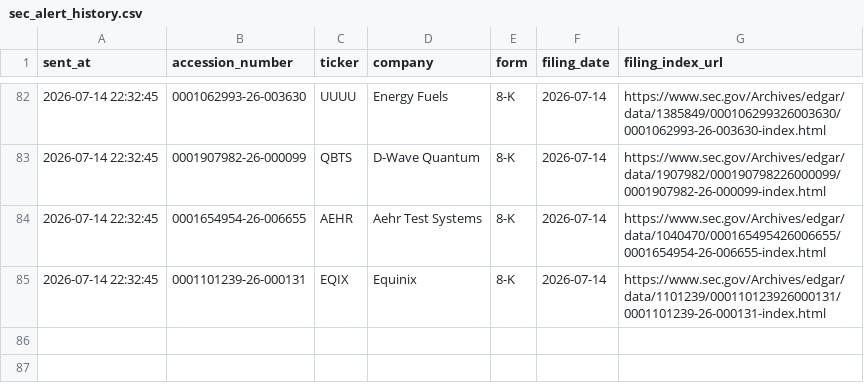
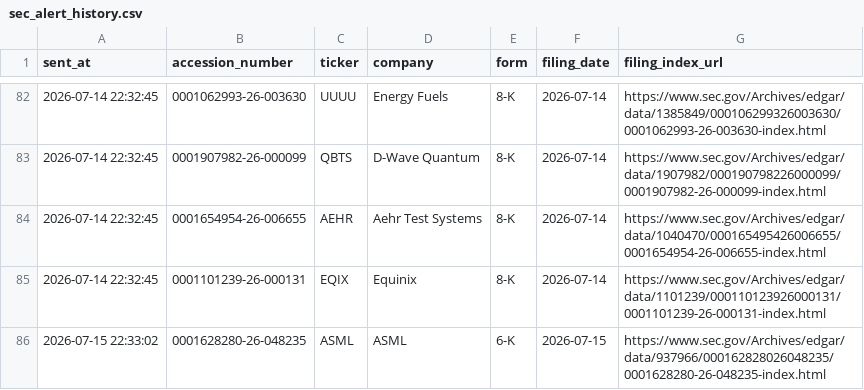
Before and after one commit to GhcFrank/investment-os, a CSV file: data/events/sec_alert_history.csv, drawn as a sheet; only a part is shown, gaps mark what is left out.

```diff
--- a/data/events/sec_alert_history.csv
+++ b/data/events/sec_alert_history.csv
@@ -85 +85,2 @@ sent_at,accession_number,ticker,company,form,filing_date,filing_index_url
 2026-07-14 22:32:45,0001101239-26-000131,EQIX,Equinix,8-K,2026-07-14,https://www.sec.gov/Archives/edgar/data/1101239/000110123926000131/0001101239-26-000131-index.html
+2026-07-15 22:33:02,0001628280-26-048235,ASML,ASML,6-K,2026-07-15,https://www.sec.gov/Archives/edgar/data/937966/000162828026048235/0001628280-26-048235-index.html
```
Also changed, not shown: data/events/sec_filings.csv, data/market_data/cnn_fear_greed_history.csv, 13 other files.
